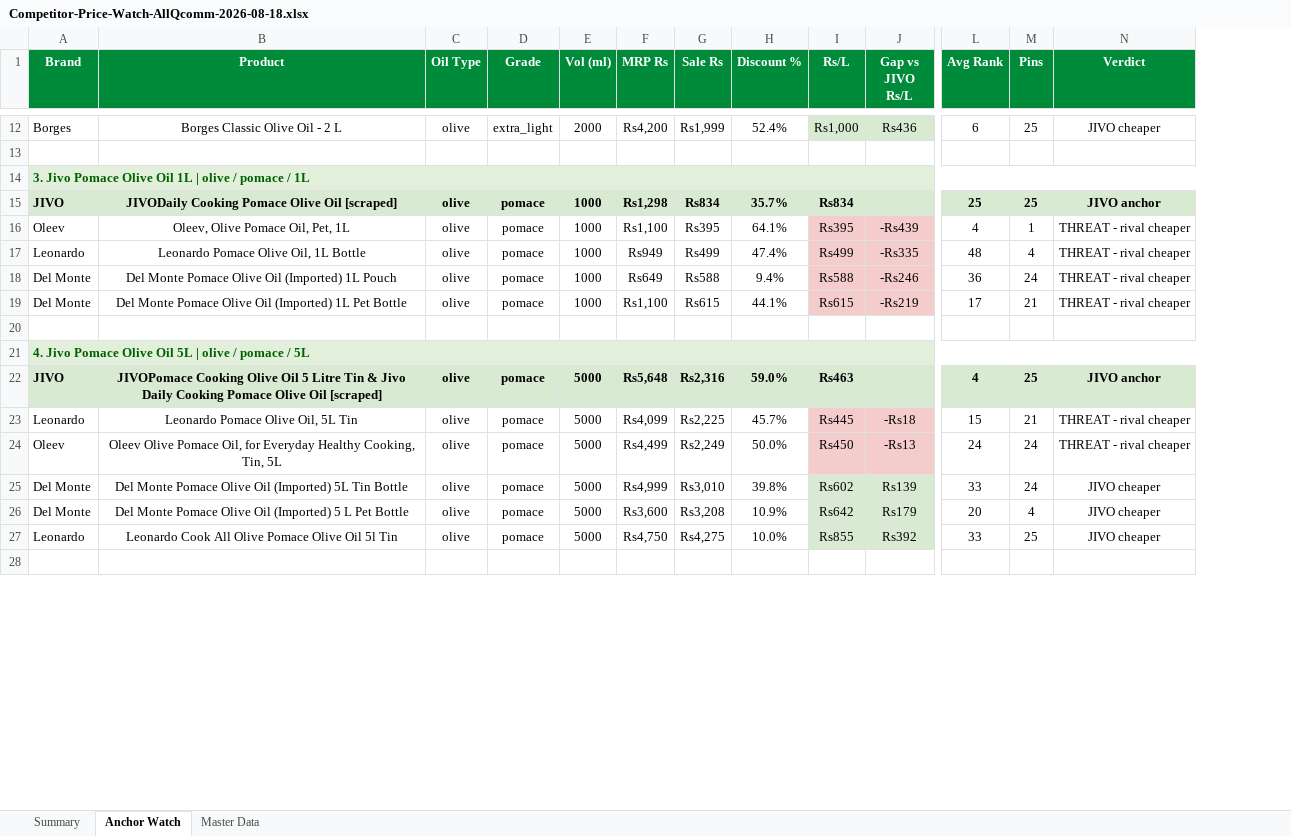
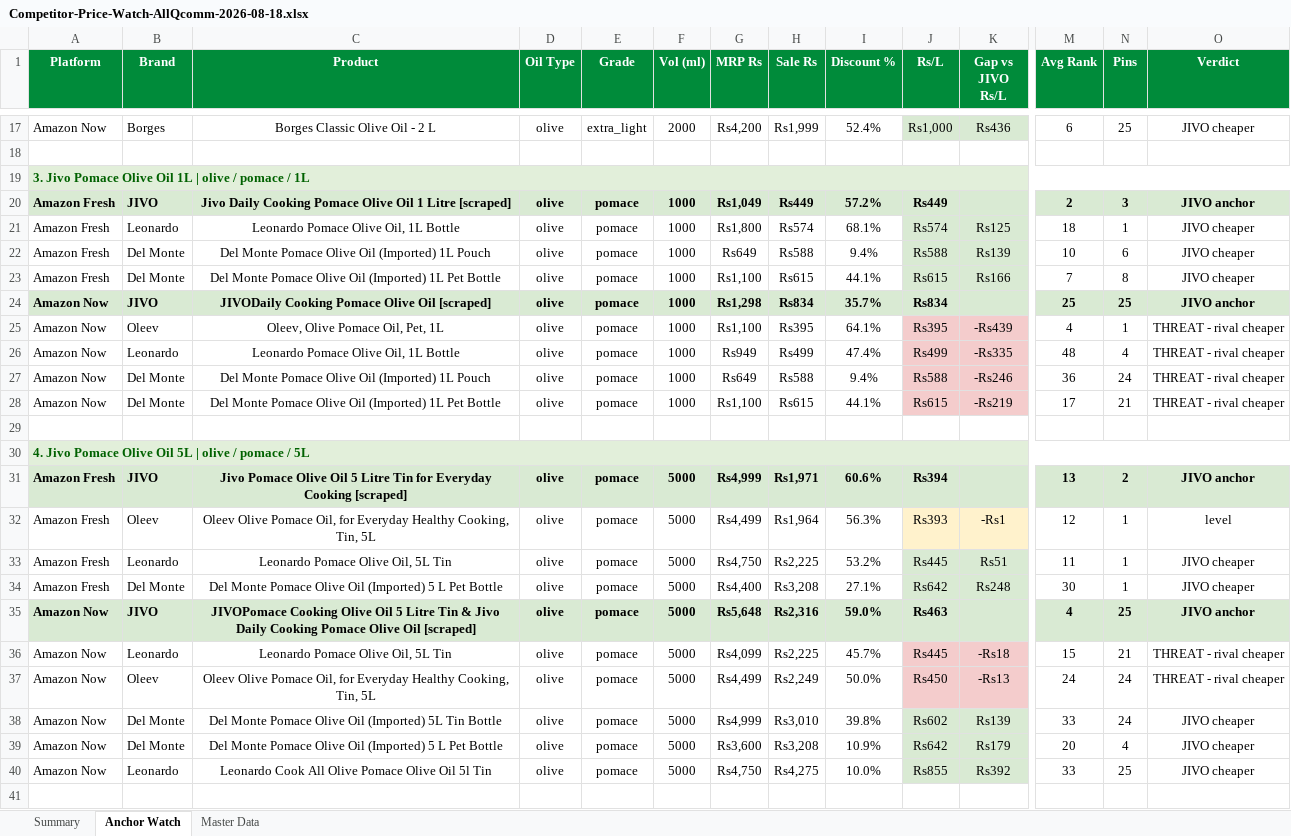
Before and after one commit to daman8271/sending-excel, an Excel workbook: Competitor-Price-Watch-AllQcomm-2026-08-18.xlsx, sheet Anchor Watch, drawn as a sheet; only a part is shown, gaps mark what is left out; values as stored, in another font and other column widths than the file's, no borders; removed rows and columns are numbered as before the commit, all else as after; rows hold the shown columns only; the diff covers the shown part only; the diff names each change by its address in the sheet, - before the commit and + after, or states it on an @@ line.

Commit message:
2026-08-18 — 11 Excel report(s)
Competitor-Price-Watch-AllQcomm-2026-08-18.xlsx,Competitor-Price-Watch-Amazon-Fresh-2026-08-18.xlsx Competitor-Price-Watch-Amazon-Now-2026-08-18.xlsx,Jivo-AmazonFresh-Live-Report-2026-08-18.xlsx Jivo-AmazonNow-Live-Report-2026-08-18.xlsx,Jivo-Bigbasket-Live-Report-2026-08-18.xlsx Jivo-Blinkit-Live-Report-2026-08-18.xlsx,Jivo-Blinkit-Not-Listed-Pincodes-2026-08-18.xlsx Jivo-FlipkartMinutes-Live-Report-2026-08-18.xlsx,Jivo-Price-Match-2026-08-18.xlsx Jivo-SwiggyInstamart-Live-Report-2026-08-18.xlsx

```diff
--- a/Competitor-Price-Watch-AllQcomm-2026-08-18.xlsx (sheet Anchor Watch)
+++ b/Competitor-Price-Watch-AllQcomm-2026-08-18.xlsx (sheet Anchor Watch)
+column A (Platform), rows 17-19: Amazon Now |  | 3. Jivo Pomace Olive Oil 1L | olive / pomace / 1L; rows 24-30: Amazon Now | Amazon Now | Amazon Now | Amazon Now | Amazon Now |  | 4. Jivo Pomace Olive Oil 5L | olive / pomace / 5L; rows 35-40: all Amazon Now
-B19 (Brand): 3. Jivo Pomace Olive Oil 1L | olive / pomace / 1L
+B19 (Brand): (empty)
-B19 fill: #E2EFDA
+B19 fill: none
-A14:N14 merged
+row 20: Amazon Fresh | JIVO | Jivo Daily Cooking Pomace Olive Oil 1 Litre [scraped] | olive | pomace | 1000 | Rs1,049 | Rs449 | 57.2% | Rs449 |  | 2 | 3 | JIVO anchor
+row 21: Amazon Fresh | Leonardo | Leonardo Pomace Olive Oil, 1L Bottle | olive | pomace | 1000 | Rs1,800 | Rs574 | 68.1% | Rs574 | Rs125 | 18 | 1 | JIVO cheaper
+row 22: Amazon Fresh | Del Monte | Del Monte Pomace Olive Oil (Imported) 1L Pouch | olive | pomace | 1000 | Rs649 | Rs588 | 9.4% | Rs588 | Rs139 | 10 | 6 | JIVO cheaper
+row 23: Amazon Fresh | Del Monte | Del Monte Pomace Olive Oil (Imported) 1L Pet Bottle | olive | pomace | 1000 | Rs1,100 | Rs615 | 44.1% | Rs615 | Rs166 | 7 | 8 | JIVO cheaper
-B30 (Brand): 4. Jivo Pomace Olive Oil 5L | olive / pomace / 5L
+B30 (Brand): (empty)
-B30 fill: #E2EFDA
+B30 fill: none
-A21:N21 merged
+row 31: Amazon Fresh | JIVO | Jivo Pomace Olive Oil 5 Litre Tin for Everyday Cooking [scraped] | olive | pomace | 5000 | Rs4,999 | Rs1,971 | 60.6% | Rs394 |  | 13 | 2 | JIVO anchor
+row 32: Amazon Fresh | Oleev | Oleev Olive Pomace Oil, for Everyday Healthy Cooking, Tin, 5L | olive | pomace | 5000 | Rs4,499 | Rs1,964 | 56.3% | Rs393 | -Rs1 | 12 | 1 | level
+row 33: Amazon Fresh | Leonardo | Leonardo Pomace Olive Oil, 5L Tin | olive | pomace | 5000 | Rs4,750 | Rs2,225 | 53.2% | Rs445 | Rs51 | 11 | 1 | JIVO cheaper
+row 34: Amazon Fresh | Del Monte | Del Monte Pomace Olive Oil (Imported) 5 L Pet Bottle | olive | pomace | 5000 | Rs4,400 | Rs3,208 | 27.1% | Rs642 | Rs248 | 30 | 1 | JIVO cheaper
```
Also changed, not shown: 29 added rows, 7 edited cells, cell formats and merged cells elsewhere in this sheet, sheet Master Data, sheet Summary, 1 other file.
